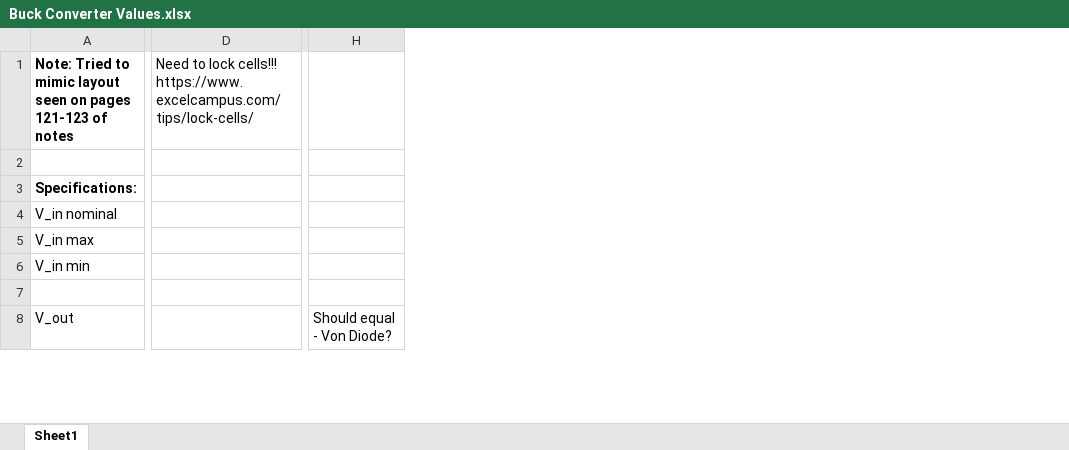
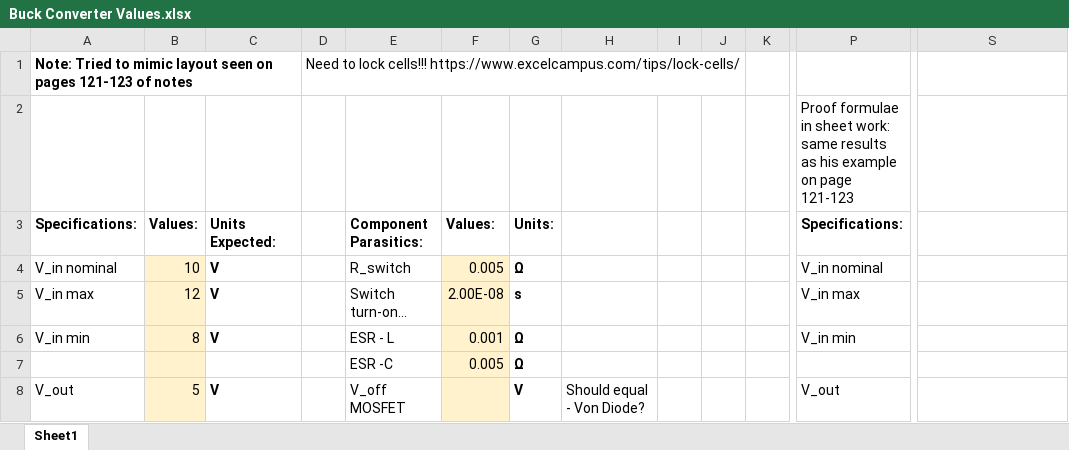
Before and after one commit to JamesCallanan/Power-Electronics-Lab, an Excel workbook: Buck Converter Values.xlsx, sheet Sheet1, drawn as a sheet; only a part is shown, gaps mark what is left out; values as stored, in another font and other column widths than the file's, no borders; removed rows and columns are numbered as before the commit, all else as after; the diff covers the shown part only; the diff names each change by its address in the sheet, - before the commit and + after, or states it on an @@ line.

```diff
--- a/Buck Converter Values.xlsx (sheet Sheet1)
+++ b/Buck Converter Values.xlsx (sheet Sheet1)
+column B, rows 3-8: Values: | 10 | 12 | 8 |  | 5
+column C, rows 3-8: Units Expected: | V | V | V |  | V
+column D, row 1: Need to lock cells!!! https://www.excelcampus.com/tips/lock-cells/
+column E, rows 3-8: Component Parasitics: | R_switch | Switch turn-on… | ESR - L | ESR -C | V_off MOSFET
+column F, rows 3-7: Values: | 0.005 | 2.00E-08 | 0.001 | 0.005
+column G, rows 3-8: Units: | Ω | s | Ω | Ω | V
+column H, row 8: Should equal - Von Diode?
+column I, empty
+column J, empty
+column K, empty
+column P, rows 2-8: Proof formulae in sheet work: same results as his example on page 121-123 | Specifications: | V_in nominal | V_in max | V_in min |  | V_out
-column H, row 8: Should equal - Von Diode?
-S1: Need to lock cells!!! https://www.excelcampus.com/tips/lock-cells/
+S1: (empty)
```
Also changed, not shown: 4 added rows, 63 removed rows, 4 added columns, 18 edited cells and cell formats elsewhere in this sheet, formulas that keep their value, 4 other files.
